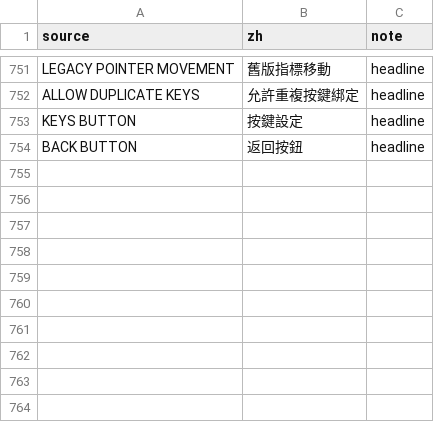
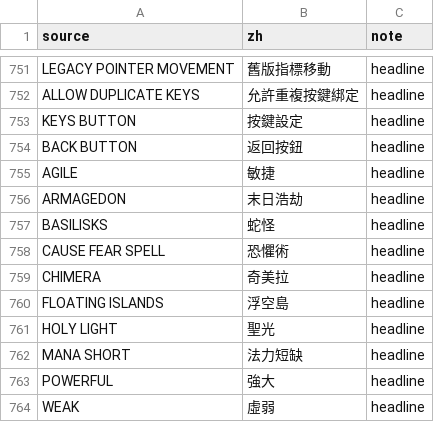
Before and after one commit to wicanr2/master-of-magic-cht, a TSV file: docs/strings/headlines.tsv, drawn as a sheet; only a part is shown, gaps mark what is left out.

```diff
--- a/docs/strings/headlines.tsv
+++ b/docs/strings/headlines.tsv
@@ -754 +754,11 @@ KEYS BUTTON	按鍵設定	headline
 BACK BUTTON	返回按鈕	headline
+AGILE	敏捷	headline
+ARMAGEDON	末日浩劫	headline
+BASILISKS	蛇怪	headline
+CAUSE FEAR SPELL	恐懼術	headline
+CHIMERA	奇美拉	headline
+FLOATING ISLANDS	浮空島	headline
+HOLY LIGHT	聖光	headline
+MANA SHORT	法力短缺	headline
+POWERFUL	強大	headline
+WEAK	虛弱	headline
```
Also changed, not shown: docs/strings/ui.tsv, 1 other file.
